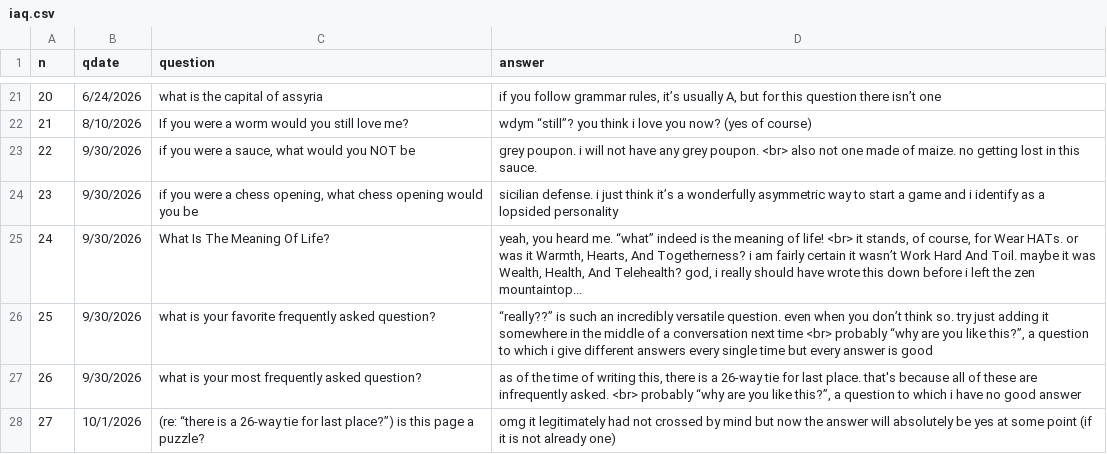
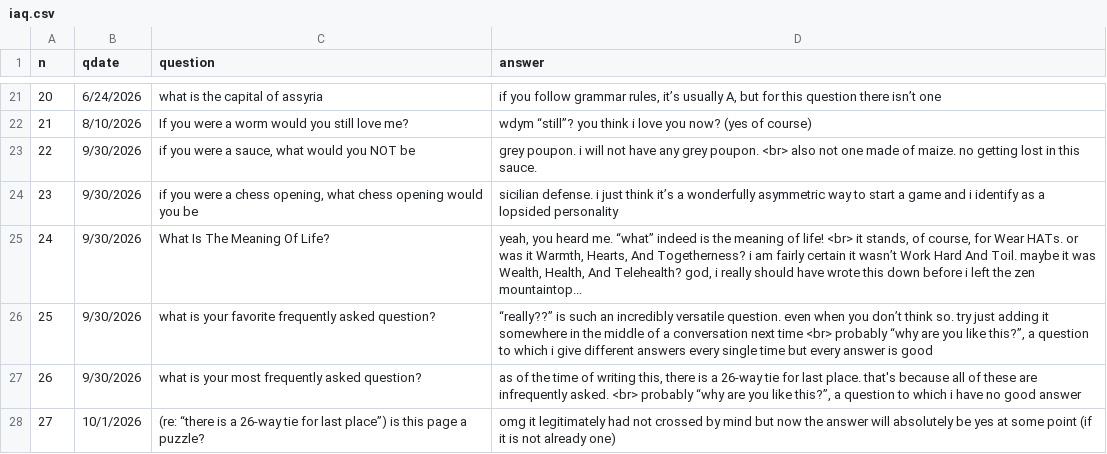
Before and after one commit to padajar/padajar.github.io, a CSV file: _data/iaq.csv, drawn as a sheet; only a part is shown, gaps mark what is left out.

Commit message:
Update iaq.csv

```diff
--- a/_data/iaq.csv
+++ b/_data/iaq.csv
@@ -27,2 +27,2 @@
 26,9/30/2026,what is your most frequently asked question?,"as of the time of writing this, there is a 26-way tie for last place. that's because all of these are infrequently asked. <br> probably “why are you like this?”, a question to which i have no good answer"
-27,10/1/2026,(re: “there is a 26-way tie for last place?”) is this page a puzzle?,omg it legitimately had not crossed by mind but now the answer will absolutely be yes at some point (if it is not already one)
+27,10/1/2026,(re: “there is a 26-way tie for last place”) is this page a puzzle?,omg it legitimately had not crossed by mind but now the answer will absolutely be yes at some point (if it is not already one)
```
